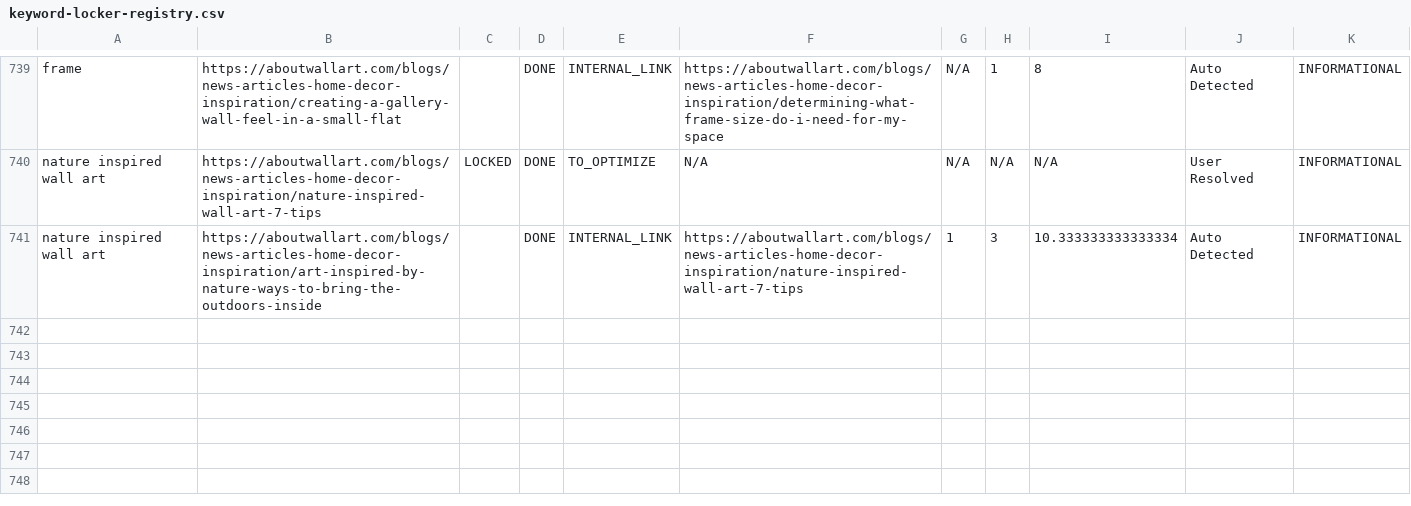
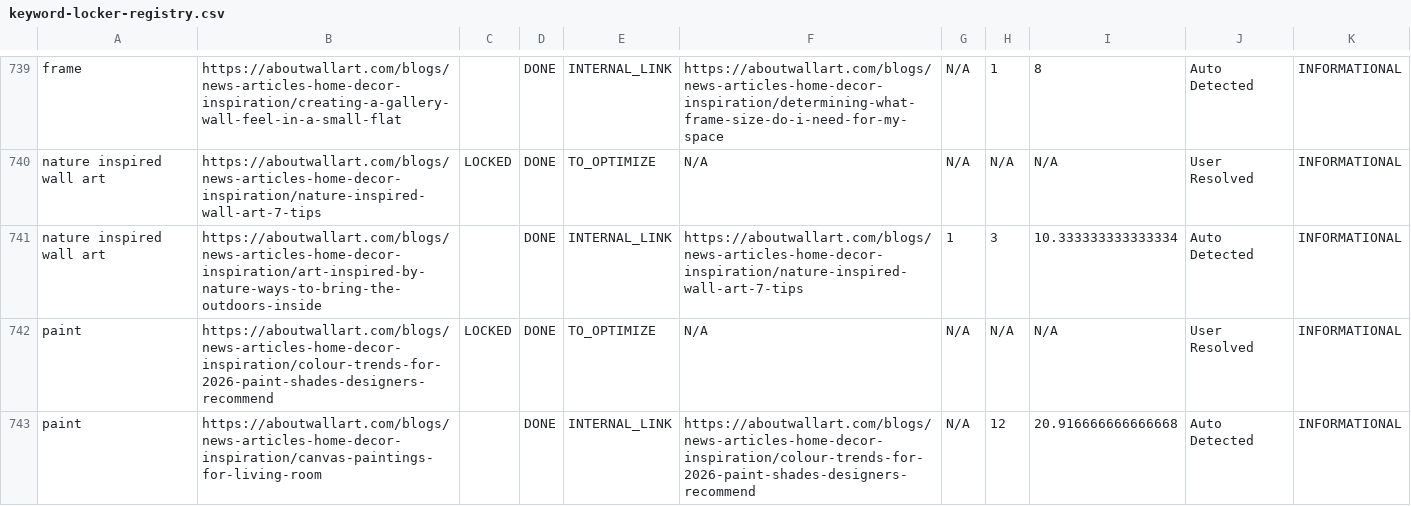
Before and after one commit to aboutwallart/seo-tools, a CSV file: data/keyword-locker-registry.csv, drawn as a sheet; only a part is shown, gaps mark what is left out.

Commit message:
Lock keyword: paint

```diff
--- a/data/keyword-locker-registry.csv
+++ b/data/keyword-locker-registry.csv
@@ -741 +741,3 @@ nature inspired wall art,https://aboutwallart.com/blogs/news-articles-home-decor
 nature inspired wall art,https://aboutwallart.com/blogs/news-articles-home-decor-inspiration/art-inspired-by-nature-ways-to-bring-the-outdoors-inside,,DONE,INTERNAL_LINK,https://aboutwallart.com/blogs/news-articles-home-decor-inspiration/nature-inspired-wall-art-7-tips,1,3,10.333333333333334,Auto Detected,INFORMATIONAL
+paint,https://aboutwallart.com/blogs/news-articles-home-decor-inspiration/colour-trends-for-2026-paint-shades-designers-recommend,LOCKED,DONE,TO_OPTIMIZE,N/A,N/A,N/A,N/A,User Resolved,INFORMATIONAL
+paint,https://aboutwallart.com/blogs/news-articles-home-decor-inspiration/canvas-paintings-for-living-room,,DONE,INTERNAL_LINK,https://aboutwallart.com/blogs/news-articles-home-decor-inspiration/colour-trends-for-2026-paint-shades-designers-recommend,N/A,12,20.916666666666668,Auto Detected,INFORMATIONAL
```
